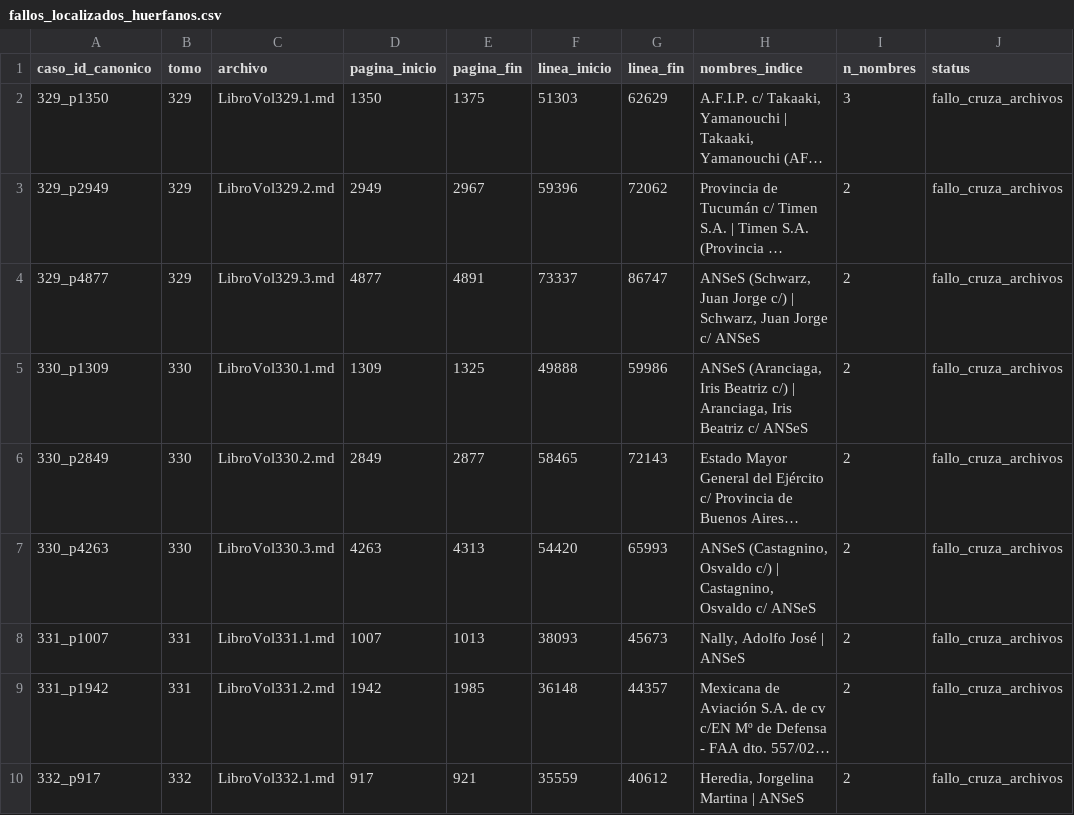
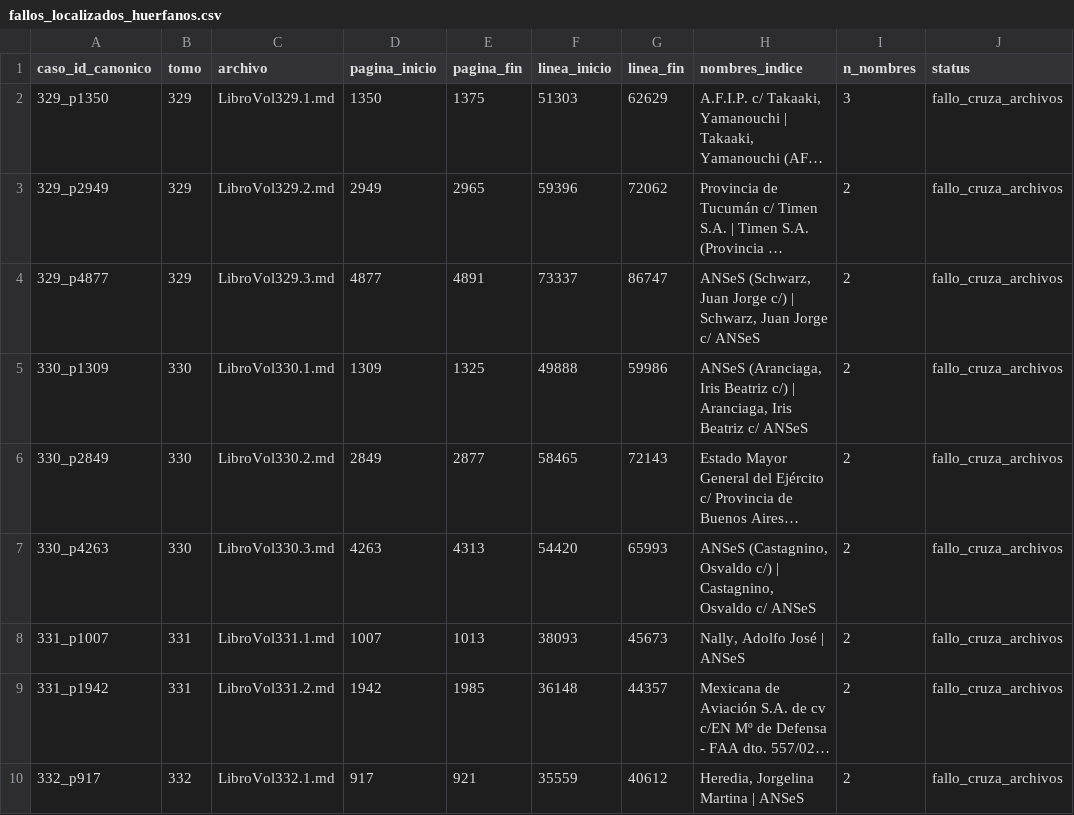
Before and after one commit to guillee1010/corpus-csjn, a CSV file: output/localizacion/fallos_localizados_huerfanos.csv, drawn as a sheet; only a part is shown; long unchanged cells end in …; the diff names each change by its address in the sheet, - before the commit and + after, or states it on an @@ line.

```diff
--- a/output/localizacion/fallos_localizados_huerfanos.csv
+++ b/output/localizacion/fallos_localizados_huerfanos.csv
-E3 (pagina_fin): 2967
+E3 (pagina_fin): 2965
```
Also changed, not shown: output/catalogo/catalogo.csv, output/localizacion/fallos_localizados.csv, 11 other files.
